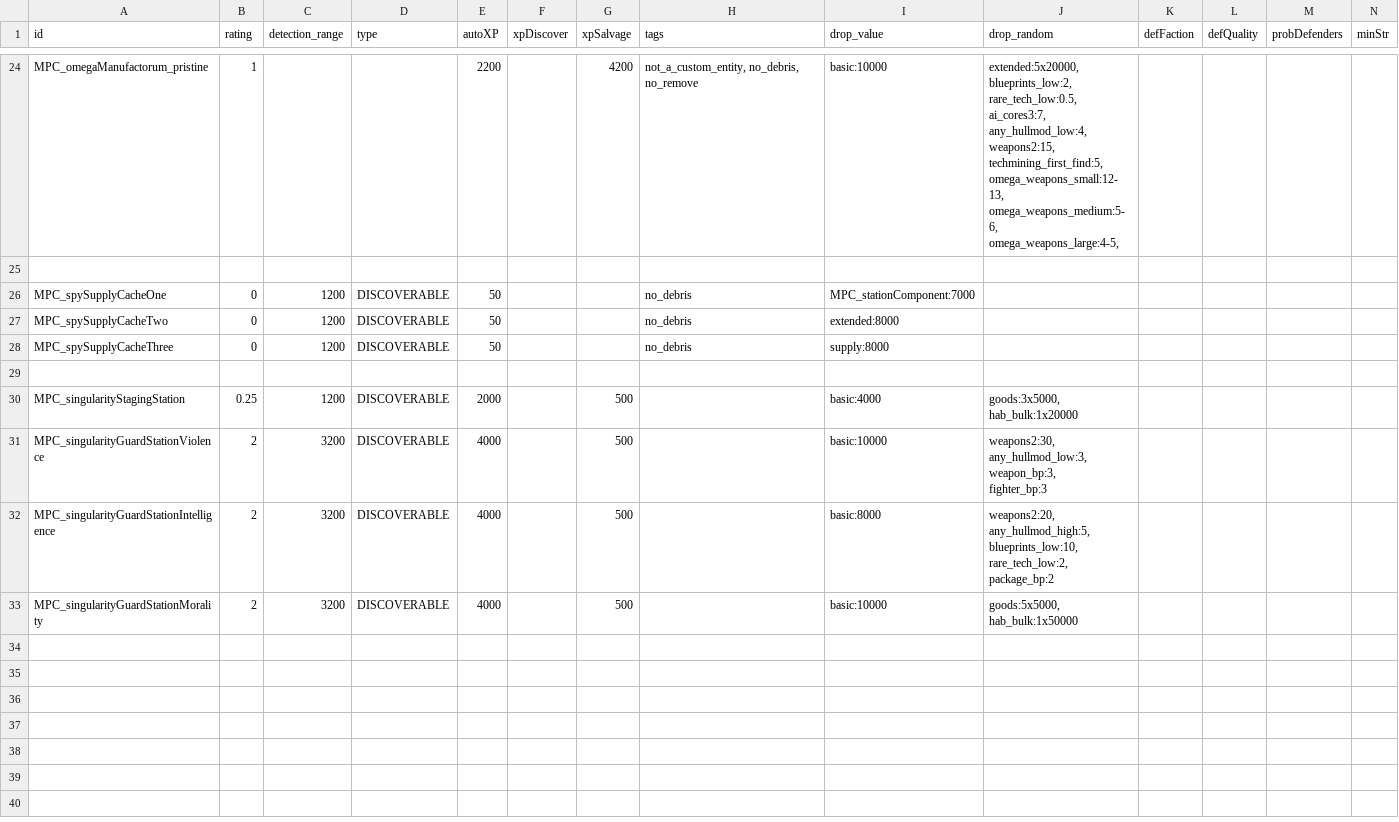
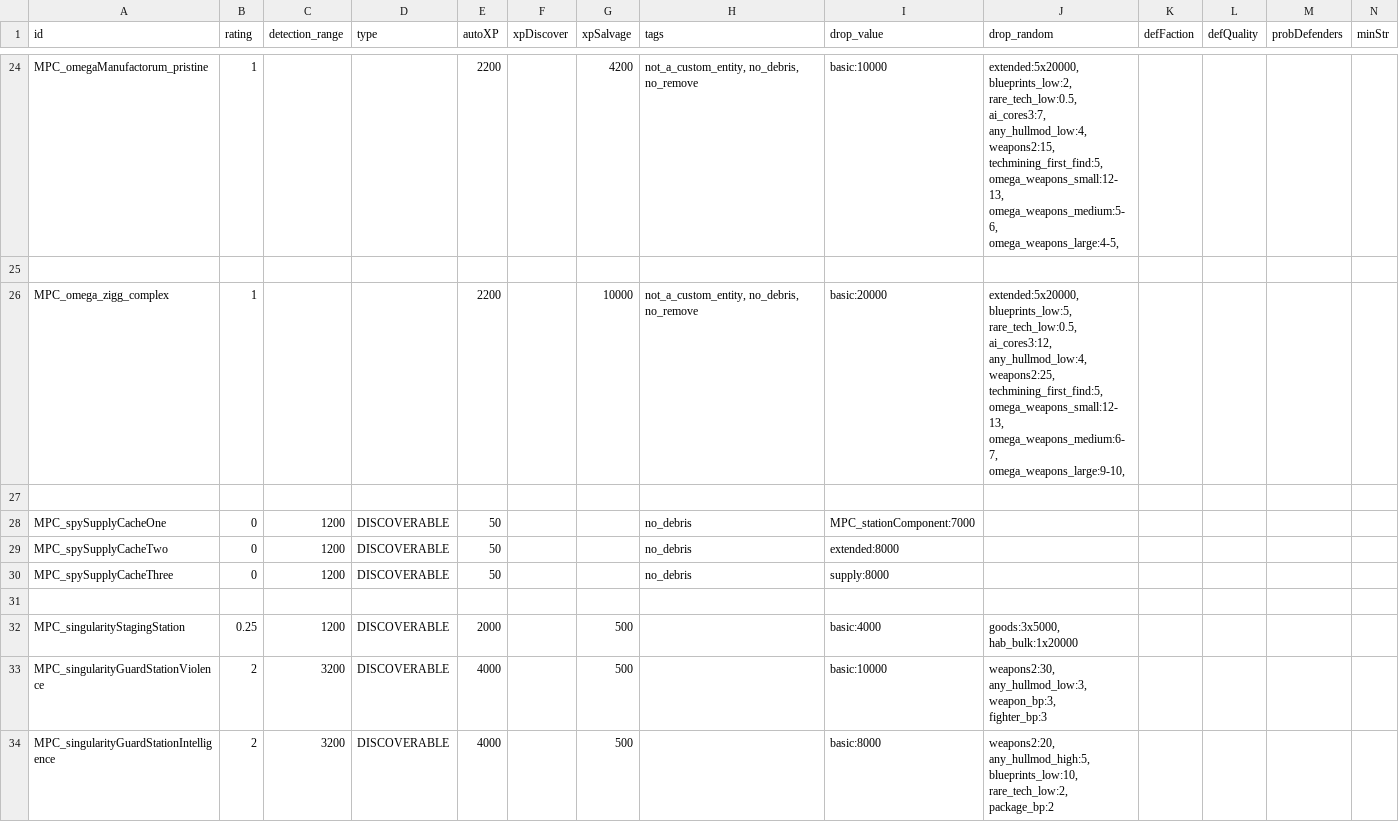
Before and after one commit to nikothedude/MorePlanetaryConditions, a CSV file: data/campaign/procgen/salvage_entity_gen_data.csv, drawn as a sheet; only a part is shown, gaps mark what is left out; the shorter side is filled out with more unchanged rows; rows hold the shown columns only; ↵ is a line break in a cell; the diff names each change by its address in the sheet, - before the commit and + after, or states it on an @@ line.

```diff
--- a/data/campaign/procgen/salvage_entity_gen_data.csv
+++ b/data/campaign/procgen/salvage_entity_gen_data.csv
+row 26: MPC_omega_zigg_complex | 1 |  |  | 2200 |  | 10000 | not_a_custom_entity, no_debris, no_remove | basic:20000 | extended:5x20000, ↵ blueprints_low:5, ↵ rare_tech_low:0.5, ↵ ai_cores3:12, ↵ any_hullmod_low:4, ↵ weapons2:25, ↵ techmining_first_find:5, ↵ omega_weapons_small:12-13, ↵ omega_weapons_medium:6-7, ↵ omega_weapons_large:9-10,
+row 27: (empty)
```
Also changed, not shown: 12 other files.
